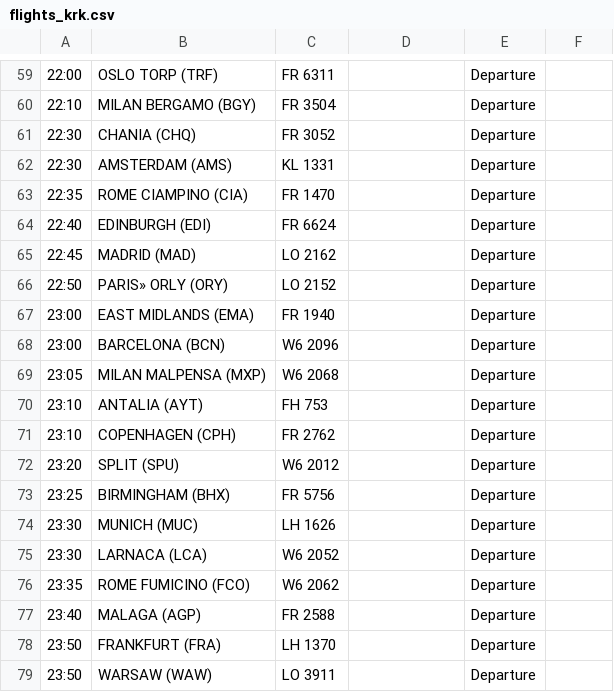
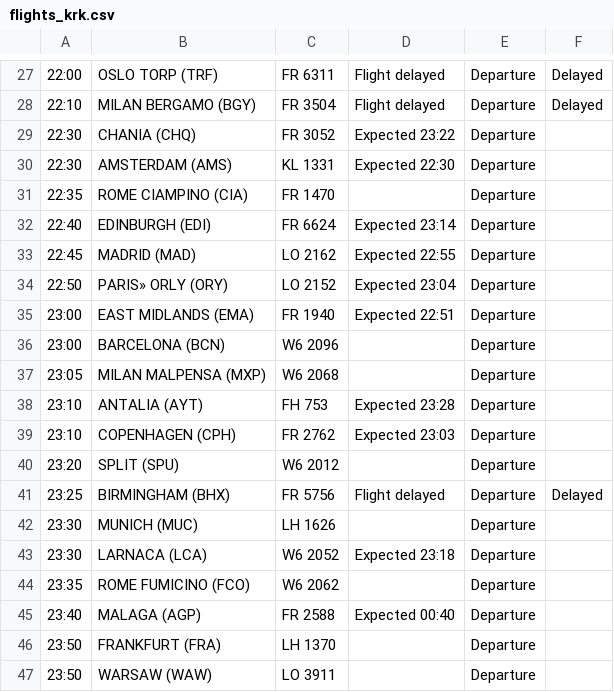
Before and after one commit to ljswierzawska/flights-krakow, a CSV file: flights_krk.csv, drawn as a sheet; only a part is shown, gaps mark what is left out; addresses are those after the commit; the diff covers the shown part only; the diff names each change by its address in the sheet, - before the commit and + after, or states it on an @@ line.

```diff
--- a/flights_krk.csv
+++ b/flights_krk.csv
-D27:D28: (empty)
+D27:D28: Flight delayed
-F27:F28: (empty)
+F27:F28: Delayed
-D29: (empty)
+D29: Expected 23:22
-D30: (empty)
+D30: Expected 22:30
-D32: (empty)
+D32: Expected 23:14
-D33: (empty)
+D33: Expected 22:55
-D34: (empty)
+D34: Expected 23:04
-D35: (empty)
+D35: Expected 22:51
-D38: (empty)
+D38: Expected 23:28
-D39: (empty)
+D39: Expected 23:03
-D41: (empty)
+D41: Flight delayed
-F41: (empty)
+F41: Delayed
-D43: (empty)
+D43: Expected 23:18
-D45: (empty)
+D45: Expected 00:40
```
Also changed, not shown: 32 removed rows and 22 edited cells elsewhere in this file.
